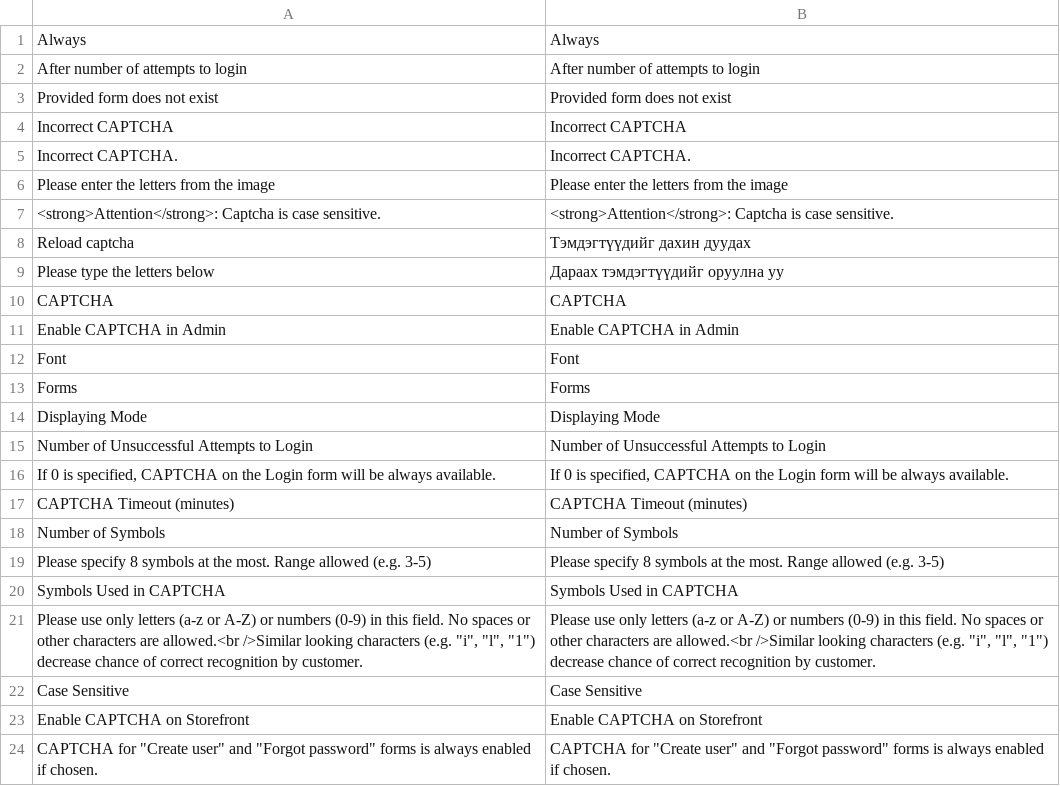
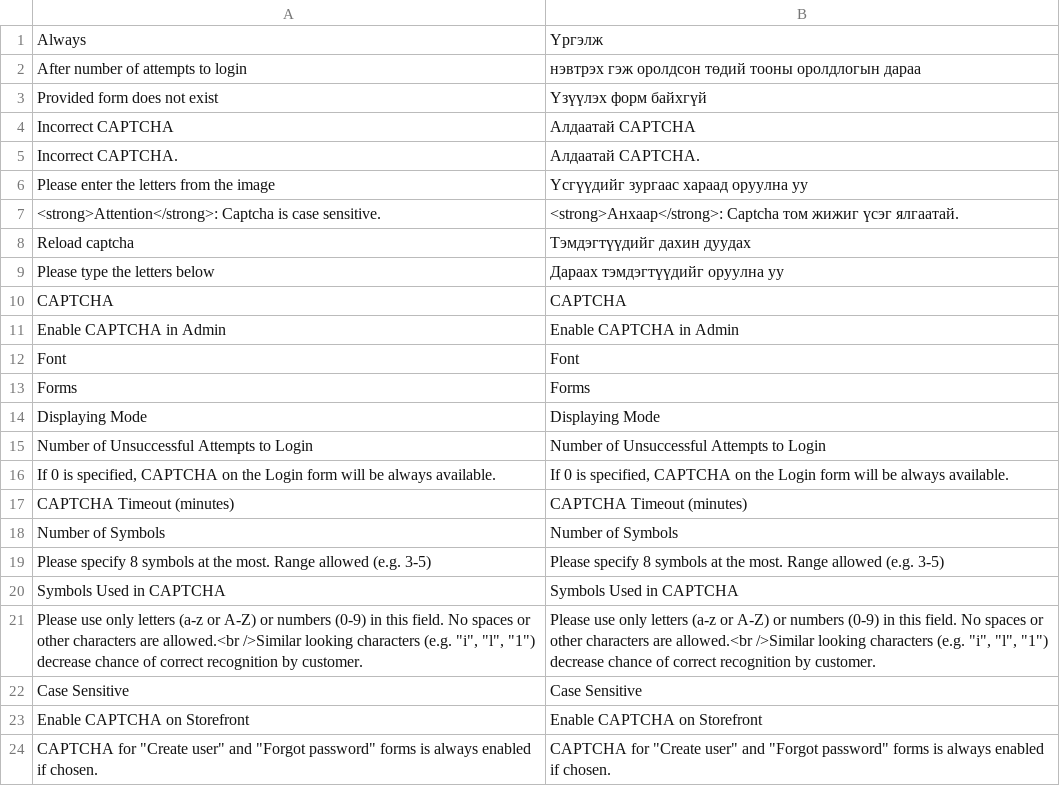
Before and after one commit to unitious/magento-2-mongolian-language-pack, a CSV file: mn_cyrl_mn.module.magento_captcha.csv, drawn as a sheet.

Commit message:
Update mn_cyrl_mn.module.magento_captcha.csv

```diff
--- a/mn_cyrl_mn.module.magento_captcha.csv
+++ b/mn_cyrl_mn.module.magento_captcha.csv
@@ -1,8 +1,8 @@
-Always,Always
-"After number of attempts to login","After number of attempts to login"
-"Provided form does not exist","Provided form does not exist"
-"Incorrect CAPTCHA","Incorrect CAPTCHA"
-"Incorrect CAPTCHA.","Incorrect CAPTCHA."
-"Please enter the letters from the image","Please enter the letters from the image"
-"<strong>Attention</strong>: Captcha is case sensitive.","<strong>Attention</strong>: Captcha is case sensitive."
+Always,Үргэлж
+"After number of attempts to login","нэвтрэх гэж оролдсон төдий тооны оролдлогын дараа"
+"Provided form does not exist","Үзүүлэх форм байхгүй"
+"Incorrect CAPTCHA","Алдаатай CAPTCHA"
+"Incorrect CAPTCHA.","Алдаатай CAPTCHA."
+"Please enter the letters from the image","Үсгүүдийг зургаас хараад оруулна уу"
+"<strong>Attention</strong>: Captcha is case sensitive.","<strong>Анхаар</strong>: Captcha том жижиг үсэг ялгаатай."
 "Reload captcha","Тэмдэгтүүдийг дахин дуудах"
```
